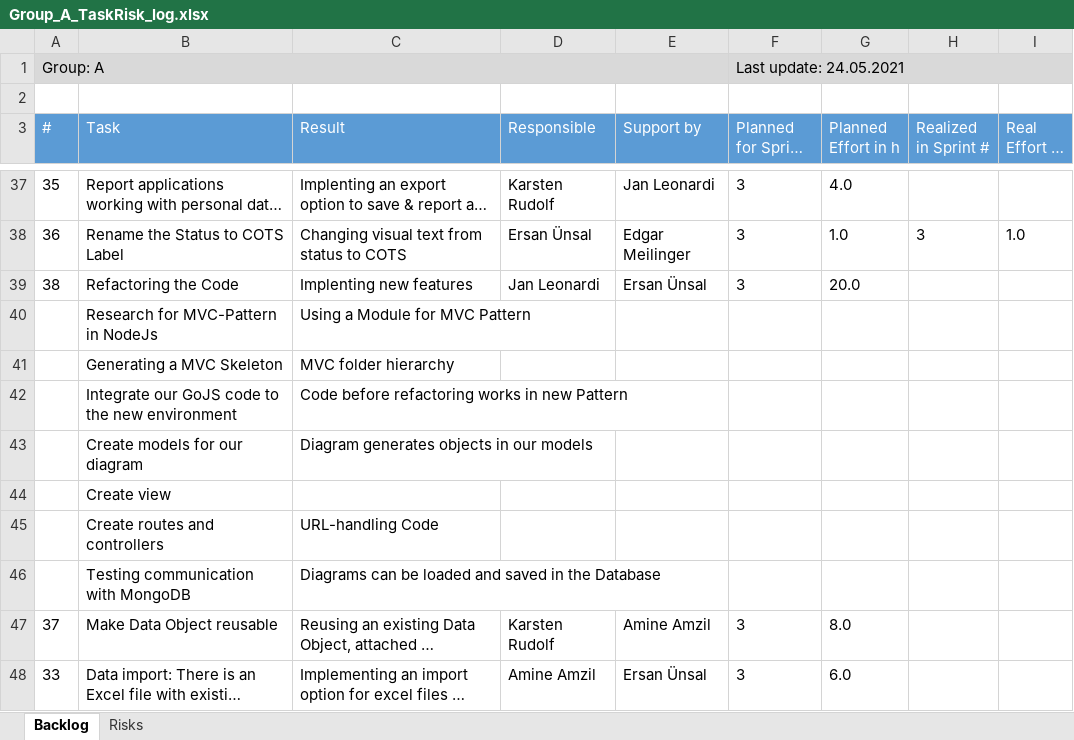
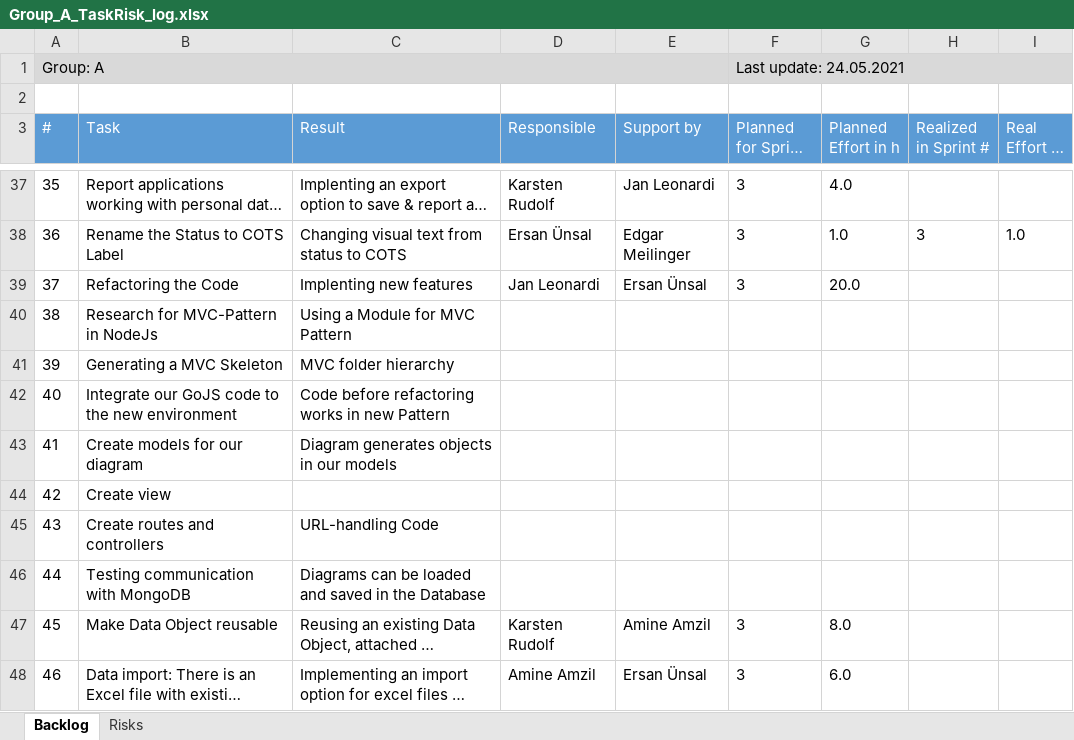
Before and after one commit to ersanuensal/Advanced-Programming, an Excel workbook: Abgaben/Group_A_TaskRisk_log.xlsx, sheet Backlog, drawn as a sheet; only a part is shown, gaps mark what is left out; long unchanged cells end in …; values as stored, in another font and other column widths than the file's, no borders; table styles not drawn; the diff names each change by its address in the sheet, - before the commit and + after, or states it on an @@ line.

Commit message:
Update Group_A_TaskRisk_log.xlsx

```diff
--- a/Abgaben/Group_A_TaskRisk_log.xlsx (sheet Backlog)
+++ b/Abgaben/Group_A_TaskRisk_log.xlsx (sheet Backlog)
-A39 (#): 38
+A39 (#): 37
-A40 (#): (empty)
+A40 (#): 38
-A41 (#): (empty)
+A41 (#): 39
-A42 (#): (empty)
+A42 (#): 40
-A43 (#): (empty)
+A43 (#): 41
-A44 (#): (empty)
+A44 (#): 42
-A45 (#): (empty)
+A45 (#): 43
-A46 (#): (empty)
+A46 (#): 44
-A47 (#): 37
+A47 (#): 45
-A48 (#): 33
+A48 (#): 46
```
